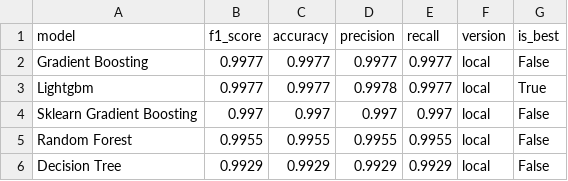
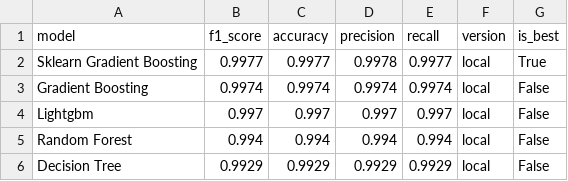
Before and after one commit to saqibahmadsiddiqui/aqi-forecasting-system, a CSV file: data/processed/model_comparison.csv, drawn as a sheet.

```diff
--- a/data/processed/model_comparison.csv
+++ b/data/processed/model_comparison.csv
@@ -1,6 +1,6 @@
 model,f1_score,accuracy,precision,recall,version,is_best
-Gradient Boosting,0.9977,0.9977,0.9977,0.9977,local,False
-Lightgbm,0.9977,0.9977,0.9978,0.9977,local,True
-Sklearn Gradient Boosting,0.997,0.997,0.997,0.997,local,False
-Random Forest,0.9955,0.9955,0.9955,0.9955,local,False
+Sklearn Gradient Boosting,0.9977,0.9977,0.9978,0.9977,local,True
+Gradient Boosting,0.9974,0.9974,0.9974,0.9974,local,False
+Lightgbm,0.997,0.997,0.997,0.997,local,False
+Random Forest,0.994,0.994,0.994,0.994,local,False
 Decision Tree,0.9929,0.9929,0.9929,0.9929,local,False
```
Also changed, not shown: data/processed/latest_predictions.csv.
